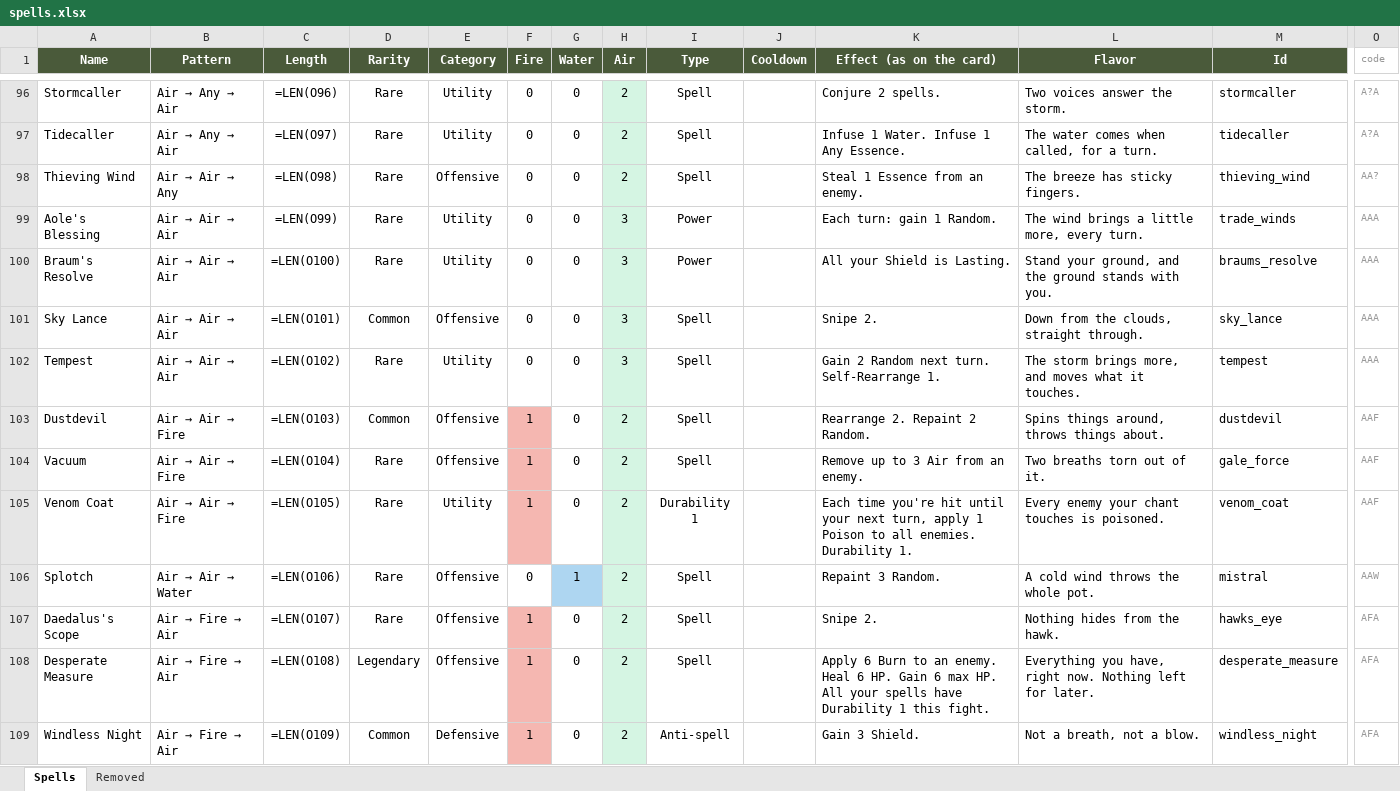
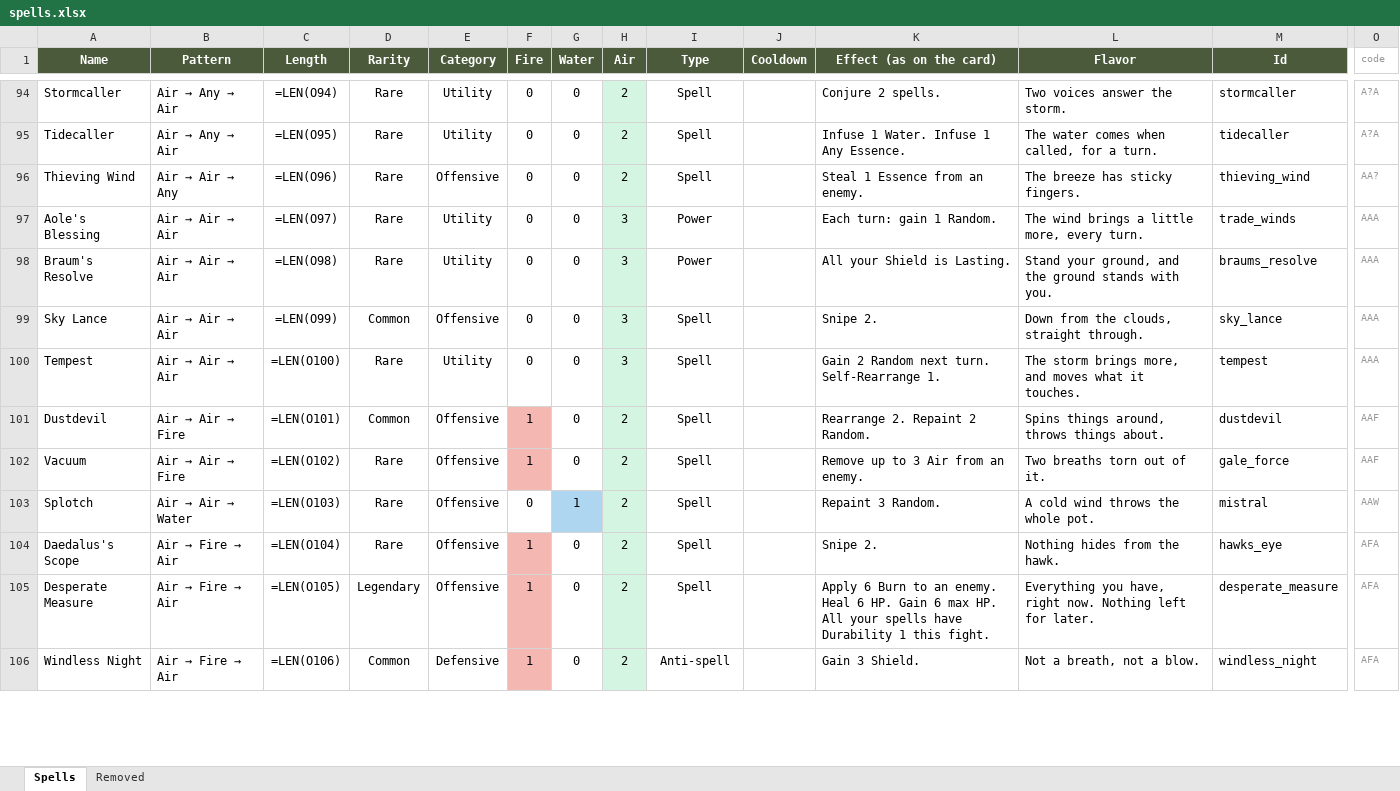
Before and after one commit to Vu-QuangMinh/The-last-tree, an Excel workbook: docs/spells.xlsx, sheet Spells, drawn as a sheet; only a part is shown, gaps mark what is left out; values as stored, in another font and other column widths than the file's, no borders; formulas without a stored value are shown as written; removed rows and columns are numbered as before the commit, all else as after; rows hold the shown columns only; the diff covers the shown part only; the diff names each change by its address in the sheet, - before the commit and + after, or states it on an @@ line.

```diff
--- a/docs/spells.xlsx (sheet Spells)
+++ b/docs/spells.xlsx (sheet Spells)
-C94 (Length): =LEN(O96)
+C94 (Length): =LEN(O94)
-C95 (Length): =LEN(O97)
+C95 (Length): =LEN(O95)
-C96 (Length): =LEN(O98)
+C96 (Length): =LEN(O96)
-C97 (Length): =LEN(O99)
+C97 (Length): =LEN(O97)
-C98 (Length): =LEN(O100)
+C98 (Length): =LEN(O98)
-C99 (Length): =LEN(O101)
+C99 (Length): =LEN(O99)
-C100 (Length): =LEN(O102)
+C100 (Length): =LEN(O100)
-C101 (Length): =LEN(O103)
+C101 (Length): =LEN(O101)
-C102 (Length): =LEN(O104)
+C102 (Length): =LEN(O102)
-row 105: Venom Coat | Air → Air → Fire | =LEN(O105) | Rare | Utility | 1 | 0 | 2 | Durability 1 |  | Each time you're hit until your next turn, apply 1 Poison to all enemies. Durability 1. | Every enemy your chant touches is poisoned. | venom_coat | AAF
-C103 (Length): =LEN(O106)
+C103 (Length): =LEN(O103)
-C104 (Length): =LEN(O107)
+C104 (Length): =LEN(O104)
-C105 (Length): =LEN(O108)
+C105 (Length): =LEN(O105)
-C106 (Length): =LEN(O109)
+C106 (Length): =LEN(O106)
```
Also changed, not shown: 3 added rows, 6 removed rows, 201 edited cells and cell formats elsewhere in this sheet, sheet Removed, 36 other files.
